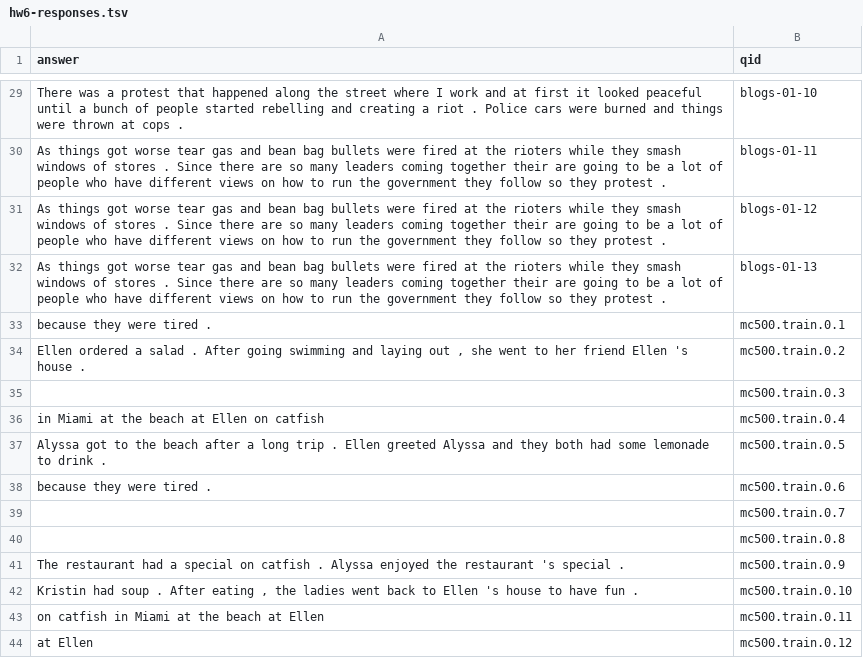
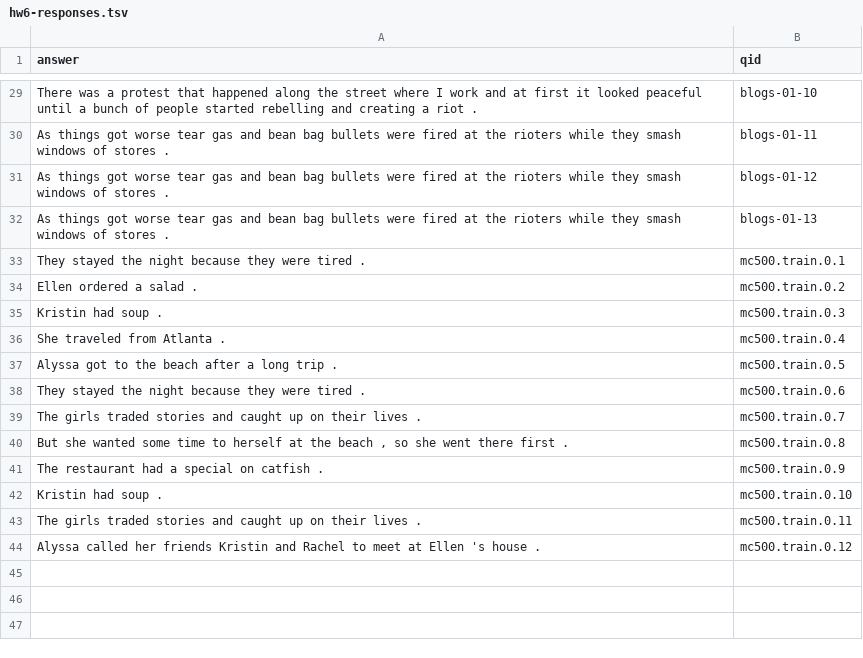
Before and after one commit to mknguyen105/NLP, a TSV file: hw6-responses.tsv, drawn as a sheet; only a part is shown, gaps mark what is left out; the diff covers the shown part only; the diff names each change by its address in the sheet, - before the commit and + after, or states it on an @@ line.

```diff
--- a/hw6-responses.tsv
+++ b/hw6-responses.tsv
-A29 (answer): …riot . Police cars were burned and things were thrown at cops .
+A29 (answer): …riot .
-A30:A32 (answer): …stores . Since there are so many leaders coming together their are going to be a lot of people who have different views on how to run the government they follow so they protest .
+A30:A32 (answer): …stores .
-A33 (answer): because they were tired .
+A33 (answer): They stayed the night because they were tired .
-A34 (answer): …salad . After going swimming and laying out , she went to her friend Ellen 's house .
+A34 (answer): …salad .
-A35 (answer): (empty)
+A35 (answer): Kristin had soup .
-A36 (answer): in Miami at the beach at Ellen on catfish
+A36 (answer): She traveled from Atlanta .
-A37 (answer): …trip . Ellen greeted Alyssa and they both had some lemonade to drink .
+A37 (answer): …trip .
-A38 (answer): because they were tired .
+A38 (answer): They stayed the night because they were tired .
-A39 (answer): (empty)
+A39 (answer): The girls traded stories and caught up on their lives .
-A40 (answer): (empty)
+A40 (answer): But she wanted some time to herself at the beach , so she went there first .
-A41 (answer): …catfish . Alyssa enjoyed the restaurant 's special .
+A41 (answer): …catfish .
-A42 (answer): …soup . After eating , the ladies went back to Ellen 's house to have fun .
+A42 (answer): …soup .
-A43 (answer): on catfish in Miami at the beach at Ellen
+A43 (answer): The girls traded stories and caught up on their lives .
-A44 (answer): at Ellen
+A44 (answer): Alyssa called her friends Kristin and Rachel to meet at Ellen 's house .
```
Also changed, not shown: 27 edited cells elsewhere in this file, 2 other files.
